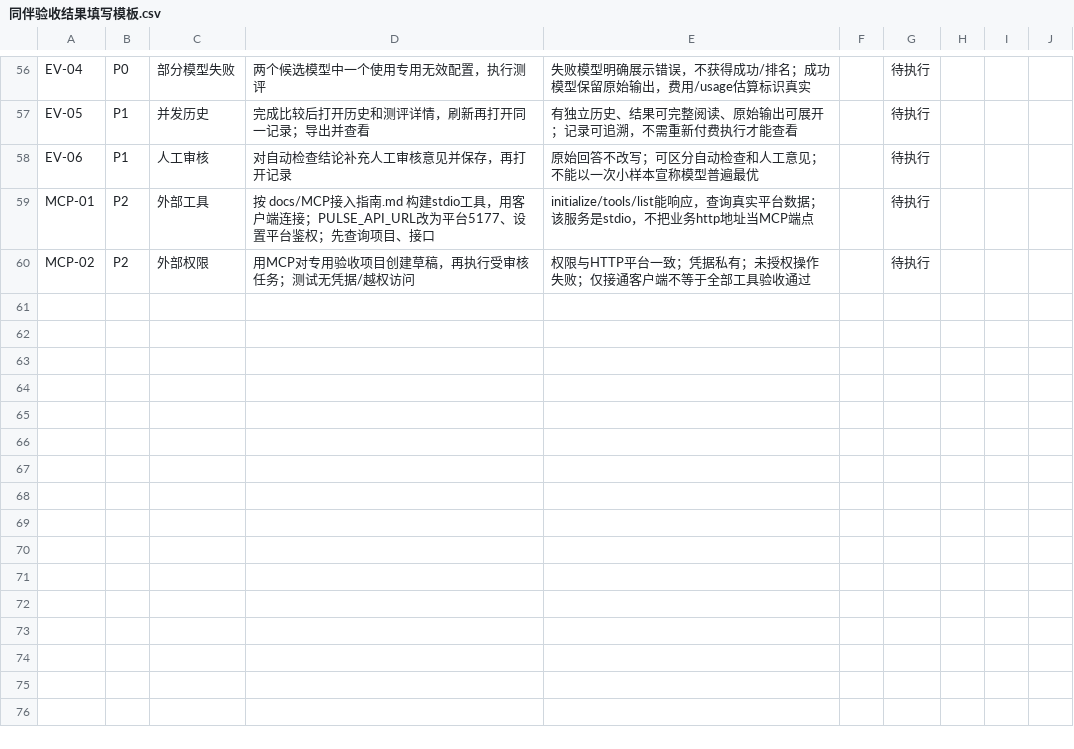
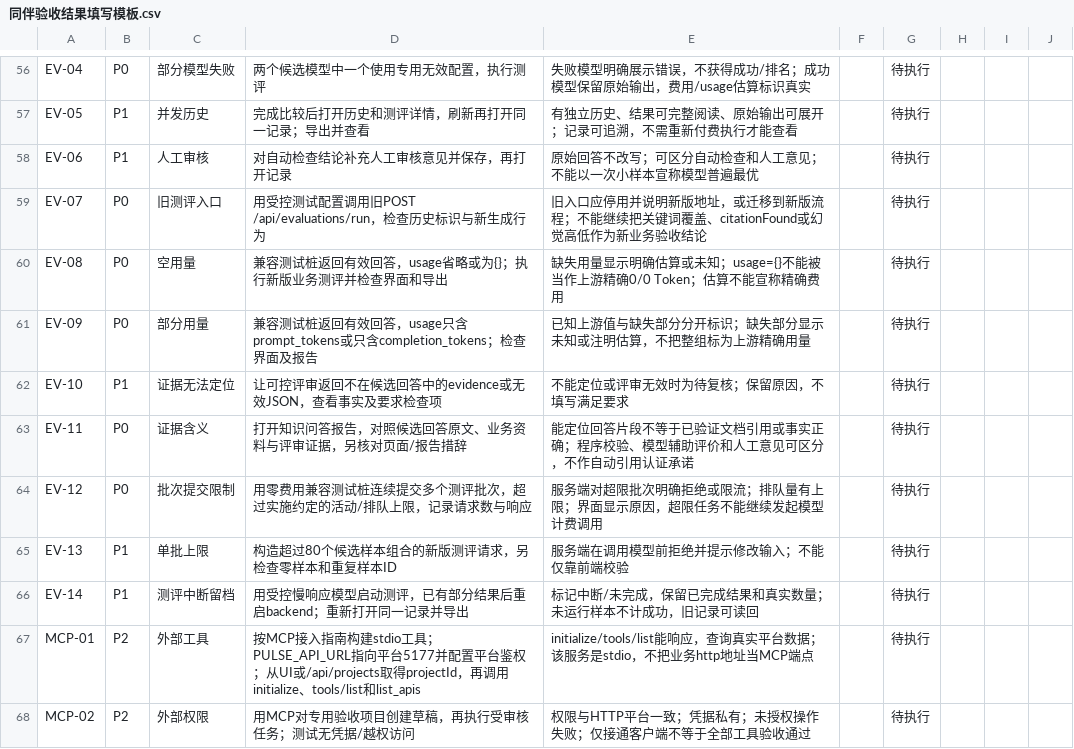
Before and after one commit to LIANGXIAOXUE1/ai-api-test-platform-v2, a CSV file: docs/同伴验收结果填写模板.csv, drawn as a sheet; only a part is shown, gaps mark what is left out.

Commit message:
docs: unify test team handoff and current evaluation status

```diff
--- a/docs/同伴验收结果填写模板.csv
+++ b/docs/同伴验收结果填写模板.csv
@@ -58,3 +58,11 @@ EV-05,P1,并发历史,完成比较后打开历史和测评详情，刷新再打
 EV-06,P1,人工审核,对自动检查结论补充人工审核意见并保存，再打开记录,原始回答不改写；可区分自动检查和人工意见；不能以一次小样本宣称模型普遍最优,,待执行,,,
-MCP-01,P2,外部工具,按 docs/MCP接入指南.md 构建stdio工具，用客户端连接；PULSE_API_URL改为平台5177、设置平台鉴权；先查询项目、接口,initialize/tools/list能响应，查询真实平台数据；该服务是stdio，不把业务http地址当MCP端点,,待执行,,,
+EV-07,P0,旧测评入口,用受控测试配置调用旧POST /api/evaluations/run，检查历史标识与新生成行为,旧入口应停用并说明新版地址，或迁移到新版流程；不能继续把关键词覆盖、citationFound或幻觉高低作为新业务验收结论,,待执行,,,
+EV-08,P0,空用量,兼容测试桩返回有效回答，usage省略或为{}；执行新版业务测评并检查界面和导出,缺失用量显示明确估算或未知；usage={}不能被当作上游精确0/0 Token；估算不能宣称精确费用,,待执行,,,
+EV-09,P0,部分用量,兼容测试桩返回有效回答，usage只含prompt_tokens或只含completion_tokens；检查界面及报告,已知上游值与缺失部分分开标识；缺失部分显示未知或注明估算，不把整组标为上游精确用量,,待执行,,,
+EV-10,P1,证据无法定位,让可控评审返回不在候选回答中的evidence或无效JSON，查看事实及要求检查项,不能定位或评审无效时为待复核；保留原因，不填写满足要求,,待执行,,,
+EV-11,P0,证据含义,打开知识问答报告，对照候选回答原文、业务资料与评审证据，另核对页面/报告措辞,能定位回答片段不等于已验证文档引用或事实正确；程序校验、模型辅助评价和人工意见可区分，不作自动引用认证承诺,,待执行,,,
+EV-12,P0,批次提交限制,用零费用兼容测试桩连续提交多个测评批次，超过实施约定的活动/排队上限，记录请求数与响应,服务端对超限批次明确拒绝或限流；排队量有上限；界面显示原因，超限任务不能继续发起模型计费调用,,待执行,,,
+EV-13,P1,单批上限,构造超过80个候选样本组合的新版测评请求，另检查零样本和重复样本ID,服务端在调用模型前拒绝并提示修改输入；不能仅靠前端校验,,待执行,,,
+EV-14,P1,测评中断留档,用受控慢响应模型启动测评，已有部分结果后重启backend；重新打开同一记录并导出,标记中断/未完成，保留已完成结果和真实数量；未运行样本不计成功，旧记录可读回,,待执行,,,
+MCP-01,P2,外部工具,按MCP接入指南构建stdio工具；PULSE_API_URL指向平台5177并配置平台鉴权；从UI或/api/projects取得projectId，再调用initialize、tools/list和list_apis,initialize/tools/list能响应，查询真实平台数据；该服务是stdio，不把业务http地址当MCP端点,,待执行,,,
 MCP-02,P2,外部权限,用MCP对专用验收项目创建草稿，再执行受审核任务；测试无凭据/越权访问,权限与HTTP平台一致；凭据私有；未授权操作失败；仅接通客户端不等于全部工具验收通过,,待执行,,,
```
Also changed, not shown: 14 other files.
